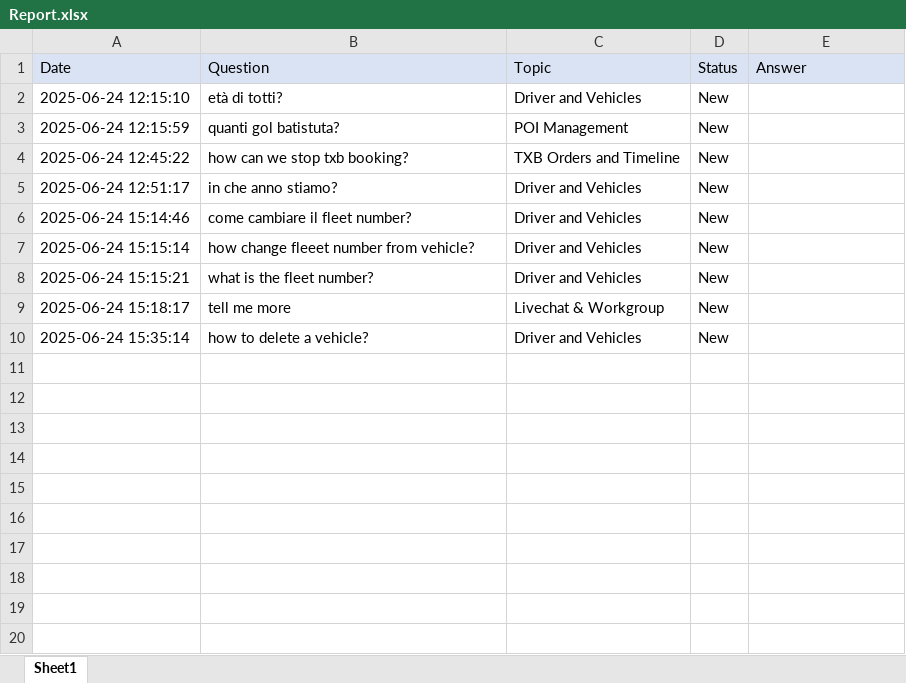
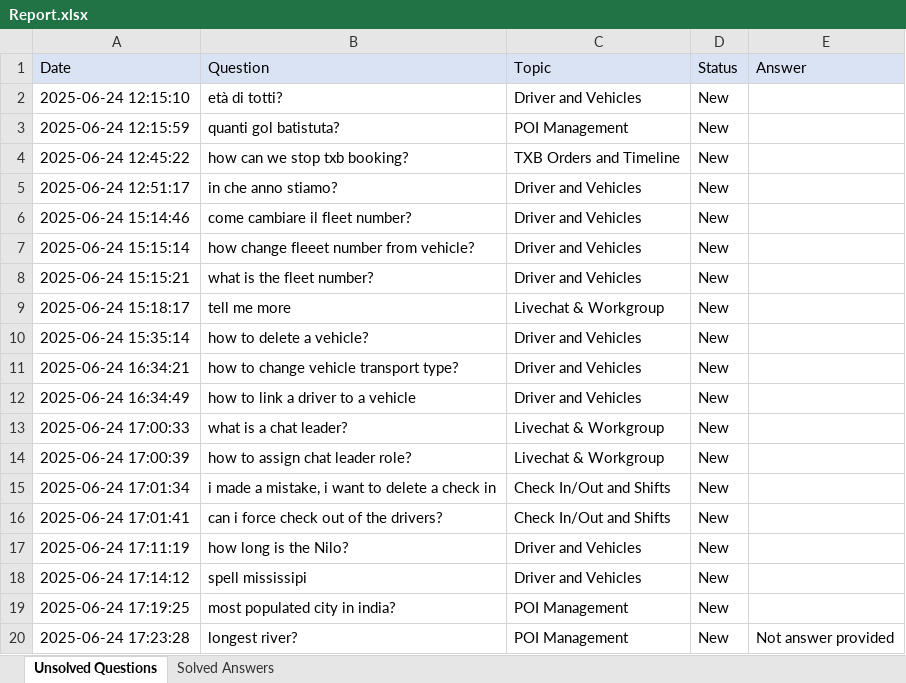
Before and after one commit to MauYellow/TMS-AI, an Excel workbook: Report/Report.xlsx, sheet Unsolved Questions, drawn as a sheet; values as stored, in another font and other column widths than the file's, no borders; the diff names each change by its address in the sheet, - before the commit and + after, or states it on an @@ line.

Commit message:
Duplicated Excel file

```diff
--- a/Report/Report.xlsx (sheet Unsolved Questions)
+++ b/Report/Report.xlsx (sheet Unsolved Questions)
-sheet tab: Sheet1
+sheet tab: Unsolved Questions
+sheet tab: Solved Answers
+row 11: 2025-06-24 16:34:21 | how to change vehicle transport type? | Driver and Vehicles | New
+row 12: 2025-06-24 16:34:49 | how to link a driver to a vehicle | Driver and Vehicles | New
+row 13: 2025-06-24 17:00:33 | what is a chat leader? | Livechat & Workgroup | New
+row 14: 2025-06-24 17:00:39 | how to assign chat leader role? | Livechat & Workgroup | New
+row 15: 2025-06-24 17:01:34 | i made a mistake, i want to delete a check in | Check In/Out and Shifts | New
+row 16: 2025-06-24 17:01:41 | can i force check out of the drivers? | Check In/Out and Shifts | New
+row 17: 2025-06-24 17:11:19 | how long is the Nilo? | Driver and Vehicles | New
+row 18: 2025-06-24 17:14:12 | spell mississipi | Driver and Vehicles | New
+row 19: 2025-06-24 17:19:25 | most populated city in india? | POI Management | New
+row 20: 2025-06-24 17:23:28 | longest river? | POI Management | New | Not answer provided
```
Also changed, not shown: 2 other files.
